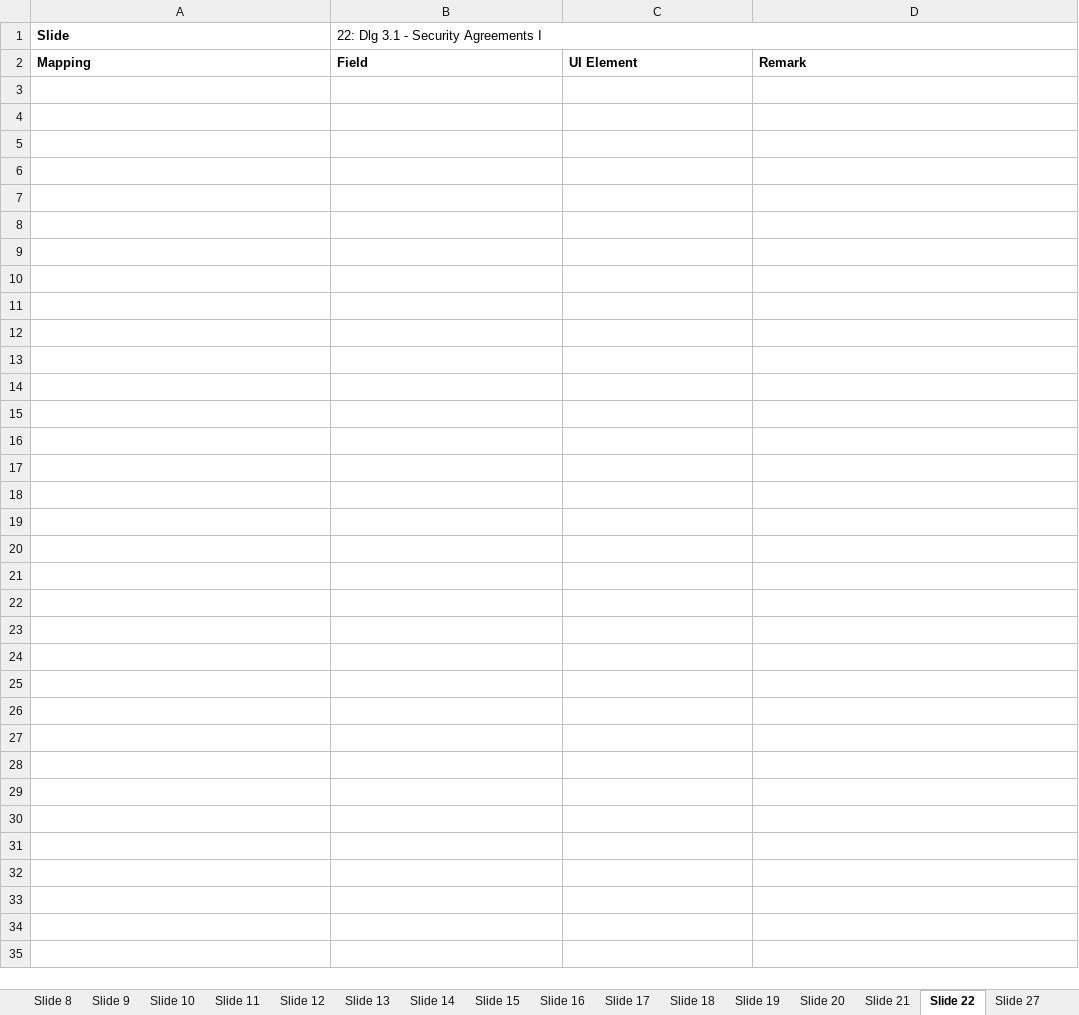
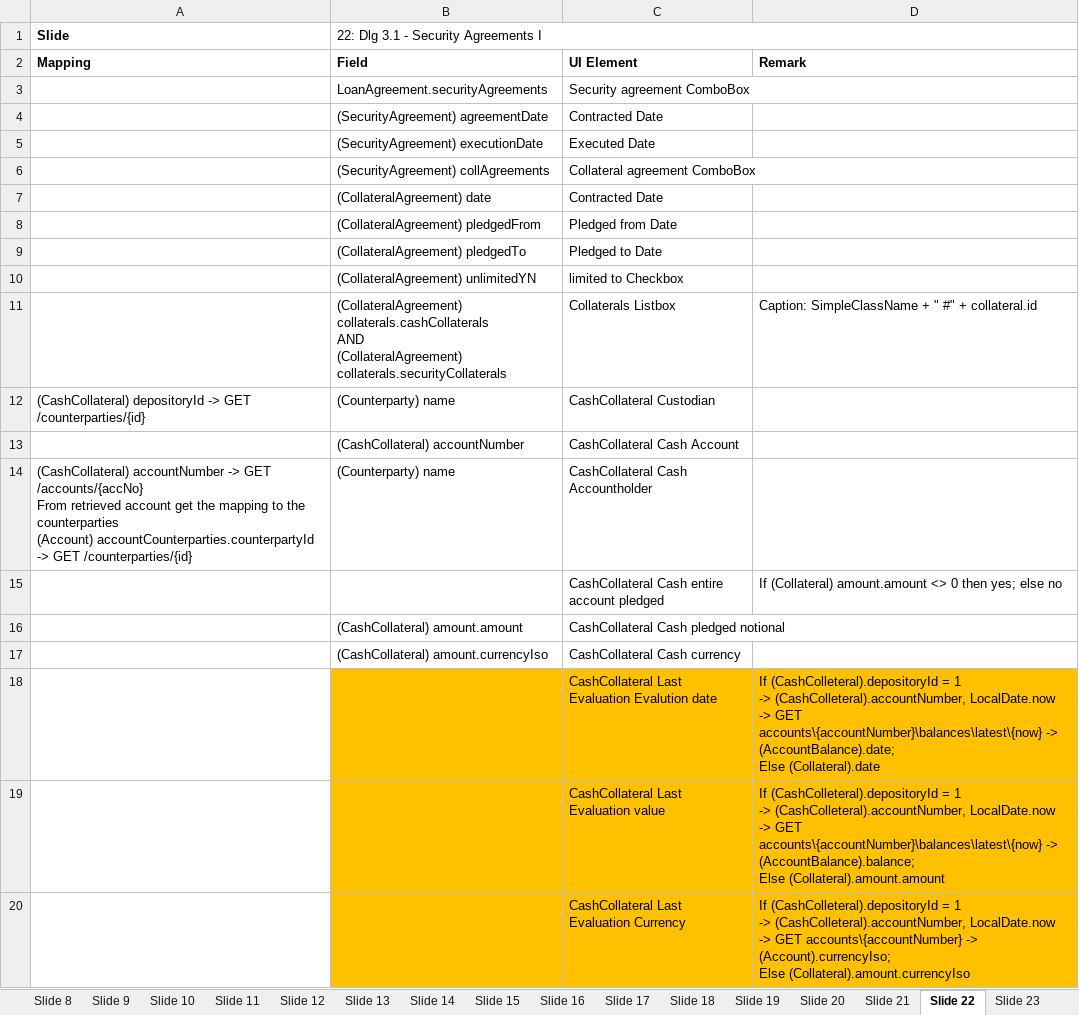
Before and after one commit to Mangosoft-team/Demo, an Excel workbook: Documentation/Credit-UI_Mapping.xlsx, sheet Slide 22, drawn as a sheet; values as stored, in another font and other column widths than the file's, no borders; ↵ is a line break in a cell; the diff names each change by its address in the sheet, - before the commit and + after, or states it on an @@ line.

```diff
--- a/Documentation/Credit-UI_Mapping.xlsx (sheet Slide 22)
+++ b/Documentation/Credit-UI_Mapping.xlsx (sheet Slide 22)
+sheet tab: Slide 23
+row 3:  | LoanAgreement.securityAgreements | Security agreement ComboBox
+row 4:  | (SecurityAgreement) agreementDate | Contracted Date
+row 5:  | (SecurityAgreement) executionDate | Executed Date
+row 6:  | (SecurityAgreement) collAgreements | Collateral agreement ComboBox
+row 7:  | (CollateralAgreement) date | Contracted Date
+row 8:  | (CollateralAgreement) pledgedFrom | Pledged from Date
+row 9:  | (CollateralAgreement) pledgedTo | Pledged to Date
+row 10:  | (CollateralAgreement) unlimitedYN | limited to Checkbox
+row 11:  | (CollateralAgreement) collaterals.cashCollaterals ↵ AND ↵ (CollateralAgreement) collaterals.securityCollaterals | Collaterals Listbox | Caption: SimpleClassName + " #" + collateral.id
+row 12: (CashCollateral) depositoryId -> GET /counterparties/{id} | (Counterparty) name | CashCollateral Custodian
+row 13:  | (CashCollateral) accountNumber | CashCollateral Cash Account
+row 14: (CashCollateral) accountNumber -> GET /accounts/{accNo} ↵ From retrieved account get the mapping to the counterparties ↵ (Account) accountCounterparties.counterpartyId -> GET /counterparties/{id} | (Counterparty) name | CashCollateral Cash Accountholder
+row 15:  |  | CashCollateral Cash entire account pledged | If (Collateral) amount.amount <> 0 then yes; else no
+row 16:  | (CashCollateral) amount.amount | CashCollateral Cash pledged notional
+row 17:  | (CashCollateral) amount.currencyIso | CashCollateral Cash currency
+row 18:  |  | CashCollateral Last Evaluation Evalution date | If (CashColleteral).depositoryId = 1 ↵ -> (CashColleteral).accountNumber, LocalDate.now -> GET accounts\{accountNumber}\balances\latest\{now} -> (AccountBalance).date; ↵ Else (Collateral).date
+row 19:  |  | CashCollateral Last Evaluation value | If (CashColleteral).depositoryId = 1 ↵ -> (CashColleteral).accountNumber, LocalDate.now -> GET accounts\{accountNumber}\balances\latest\{now} -> (AccountBalance).balance; ↵ Else (Collateral).amount.amount
+row 20:  |  | CashCollateral Last Evaluation Currency | If (CashColleteral).depositoryId = 1 ↵ -> (CashColleteral).accountNumber, LocalDate.now -> GET accounts\{accountNumber} -> (Account).currencyIso; ↵ Else (Collateral).amount.currencyIso
```
Also changed, not shown: other sheet tabs, 3 other files.
